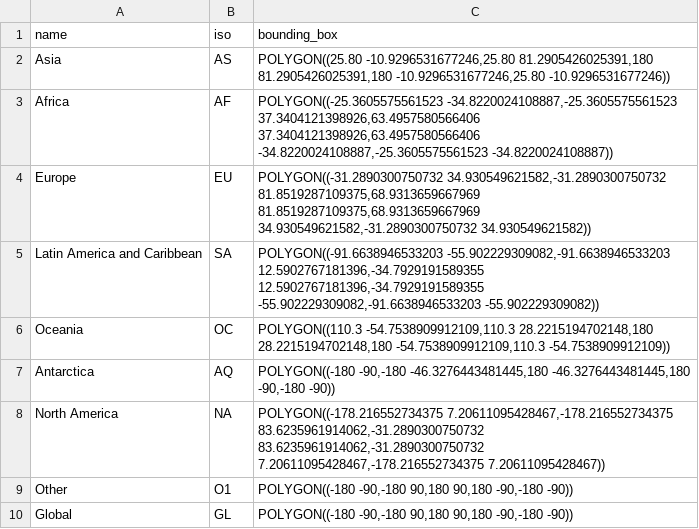
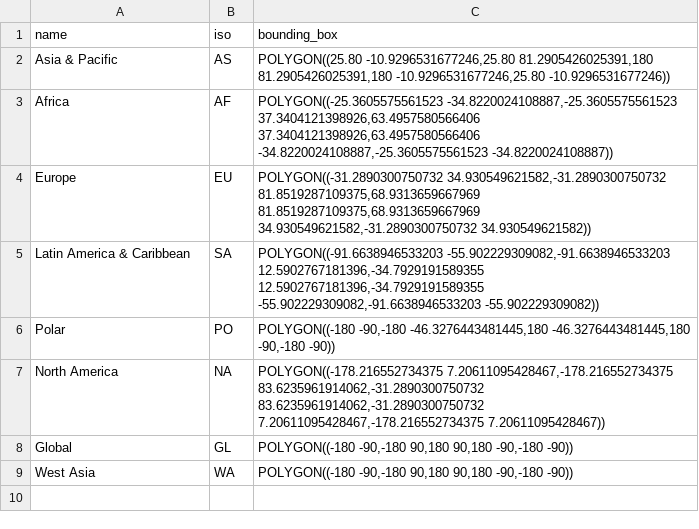
Before and after one commit to unepwcmc/ProtectedPlanet, a CSV file: lib/data/seeds/regions.csv, drawn as a sheet.

Commit message:
update seeds

```diff
--- a/lib/data/seeds/regions.csv
+++ b/lib/data/seeds/regions.csv
@@ -1,10 +1,9 @@
 name,iso,bounding_box
-Asia,AS,"POLYGON((25.80 -10.9296531677246,25.80 81.2905426025391,180 81.2905426025391,180 -10.9296531677246,25.80 -10.9296531677246))"
+Asia & Pacific,AS,"POLYGON((25.80 -10.9296531677246,25.80 81.2905426025391,180 81.2905426025391,180 -10.9296531677246,25.80 -10.9296531677246))"
 Africa,AF,"POLYGON((-25.3605575561523 -34.8220024108887,-25.3605575561523 37.3404121398926,63.4957580566406 37.3404121398926,63.4957580566406 -34.8220024108887,-25.3605575561523 -34.8220024108887))"
 Europe,EU,"POLYGON((-31.2890300750732 34.930549621582,-31.2890300750732 81.8519287109375,68.9313659667969 81.8519287109375,68.9313659667969 34.930549621582,-31.2890300750732 34.930549621582))"
-Latin America and Caribbean,SA,"POLYGON((-91.6638946533203 -55.902229309082,-91.6638946533203 12.5902767181396,-34.7929191589355 12.5902767181396,-34.7929191589355 -55.902229309082,-91.6638946533203 -55.902229309082))"
-Oceania,OC,"POLYGON((110.3 -54.7538909912109,110.3 28.2215194702148,180 28.2215194702148,180 -54.7538909912109,110.3 -54.7538909912109))"
-Antarctica,AQ,"POLYGON((-180 -90,-180 -46.3276443481445,180 -46.3276443481445,180 -90,-180 -90))"
+Latin America & Caribbean,SA,"POLYGON((-91.6638946533203 -55.902229309082,-91.6638946533203 12.5902767181396,-34.7929191589355 12.5902767181396,-34.7929191589355 -55.902229309082,-91.6638946533203 -55.902229309082))"
+Polar,PO,"POLYGON((-180 -90,-180 -46.3276443481445,180 -46.3276443481445,180 -90,-180 -90))"
 North America,NA,"POLYGON((-178.216552734375 7.20611095428467,-178.216552734375 83.6235961914062,-31.2890300750732 83.6235961914062,-31.2890300750732 7.20611095428467,-178.216552734375 7.20611095428467))"
-Other,O1,"POLYGON((-180 -90,-180 90,180 90,180 -90,-180 -90))"
 Global,GL,"POLYGON((-180 -90,-180 90,180 90,180 -90,-180 -90))"
+West Asia,WA,"POLYGON((-180 -90,-180 90,180 90,180 -90,-180 -90))"
```
Also changed, not shown: lib/data/seeds/countries.csv, lib/data/seeds/sub_locations.csv.
